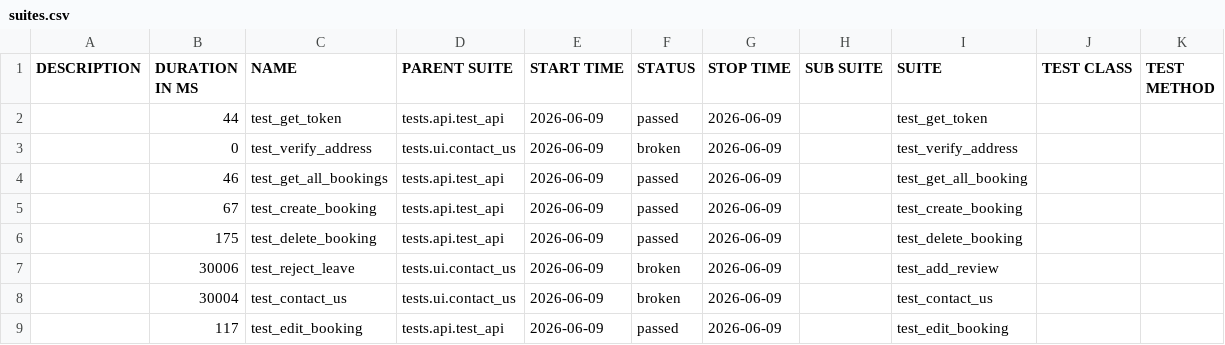
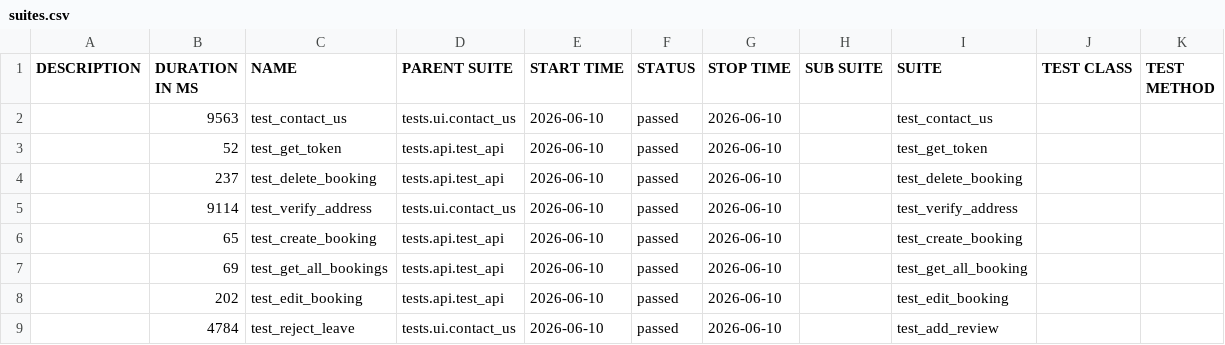
Before and after one commit to LuisVu99/Demo_for_CI_CD, a CSV file: data/suites.csv, drawn as a sheet.

```diff
--- a/data/suites.csv
+++ b/data/suites.csv
@@ -1,9 +1,9 @@
 "DESCRIPTION","DURATION IN MS","NAME","PARENT SUITE","START TIME","STATUS","STOP TIME","SUB SUITE","SUITE","TEST CLASS","TEST METHOD"
-"","44","test_get_token","tests.api.test_api","2026-06-09","passed","2026-06-09","","test_get_token","",""
-"","0","test_verify_address","tests.ui.contact_us","2026-06-09","broken","2026-06-09","","test_verify_address","",""
-"","46","test_get_all_bookings","tests.api.test_api","2026-06-09","passed","2026-06-09","","test_get_all_booking","",""
-"","67","test_create_booking","tests.api.test_api","2026-06-09","passed","2026-06-09","","test_create_booking","",""
-"","175","test_delete_booking","tests.api.test_api","2026-06-09","passed","2026-06-09","","test_delete_booking","",""
-"","30006","test_reject_leave","tests.ui.contact_us","2026-06-09","broken","2026-06-09","","test_add_review","",""
-"","30004","test_contact_us","tests.ui.contact_us","2026-06-09","broken","2026-06-09","","test_contact_us","",""
-"","117","test_edit_booking","tests.api.test_api","2026-06-09","passed","2026-06-09","","test_edit_booking","",""
+"","9563","test_contact_us","tests.ui.contact_us","2026-06-10","passed","2026-06-10","","test_contact_us","",""
+"","52","test_get_token","tests.api.test_api","2026-06-10","passed","2026-06-10","","test_get_token","",""
+"","237","test_delete_booking","tests.api.test_api","2026-06-10","passed","2026-06-10","","test_delete_booking","",""
+"","9114","test_verify_address","tests.ui.contact_us","2026-06-10","passed","2026-06-10","","test_verify_address","",""
+"","65","test_create_booking","tests.api.test_api","2026-06-10","passed","2026-06-10","","test_create_booking","",""
+"","69","test_get_all_bookings","tests.api.test_api","2026-06-10","passed","2026-06-10","","test_get_all_booking","",""
+"","202","test_edit_booking","tests.api.test_api","2026-06-10","passed","2026-06-10","","test_edit_booking","",""
+"","4784","test_reject_leave","tests.ui.contact_us","2026-06-10","passed","2026-06-10","","test_add_review","",""
```
Also changed, not shown: 57 other files.
